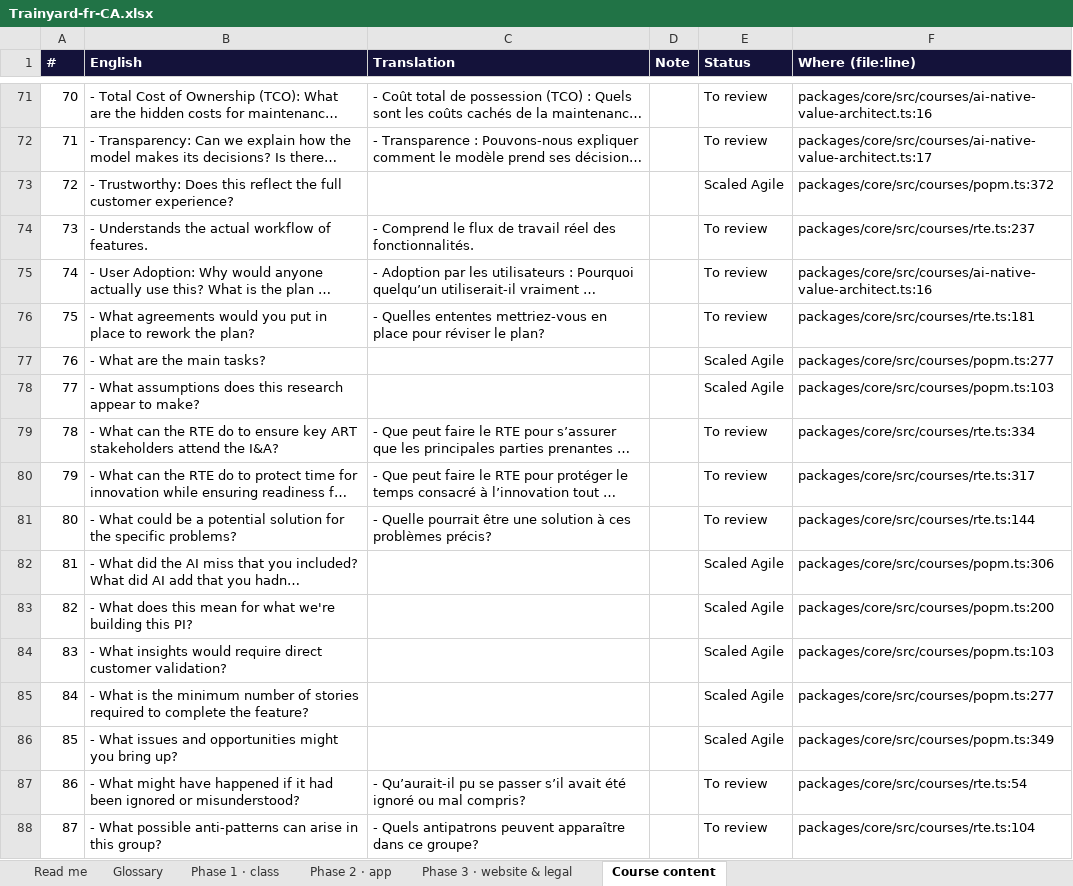
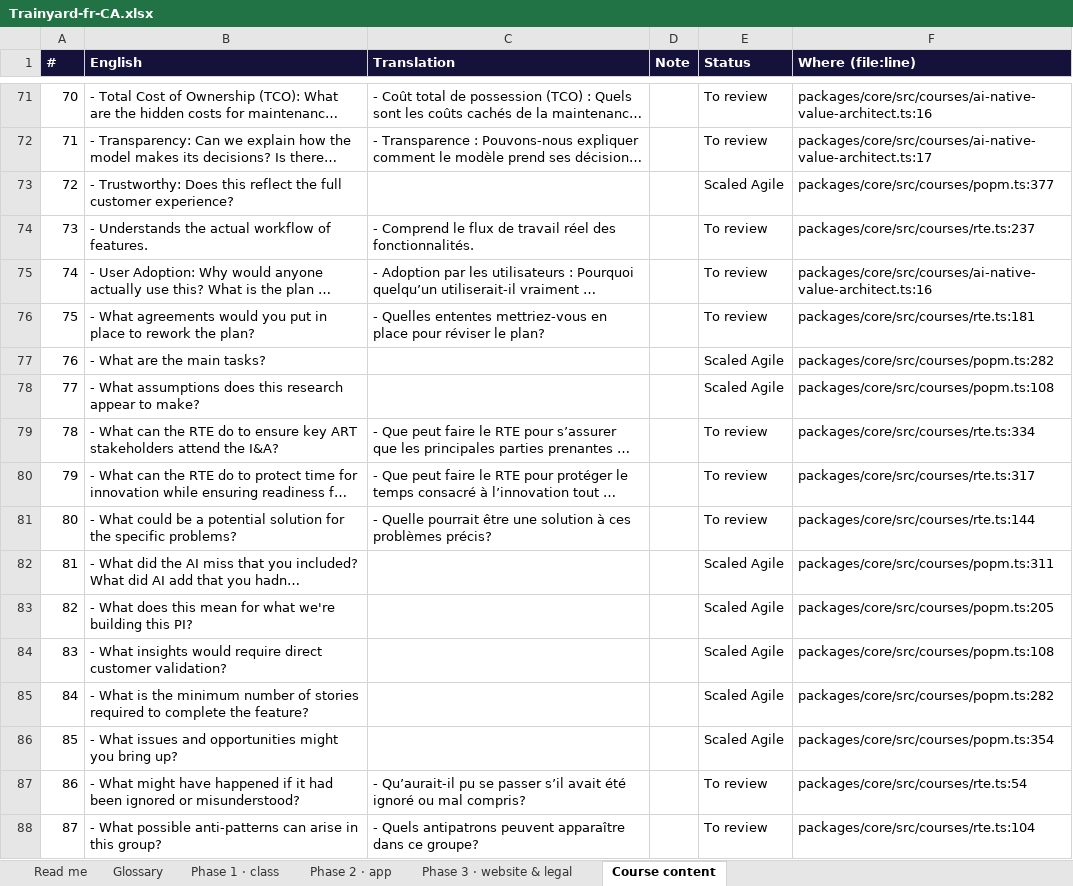
Before and after one commit to mlbwhf/test, an Excel workbook: trainyard/i18n/Trainyard-fr-CA.xlsx, sheet Course content, drawn as a sheet; only a part is shown, gaps mark what is left out; long unchanged cells end in …; values as stored, in another font and other column widths than the file's, no borders; the diff covers the shown part only; the diff names each change by its address in the sheet, - before the commit and + after, or states it on an @@ line.

```diff
--- a/trainyard/i18n/Trainyard-fr-CA.xlsx (sheet Course content)
+++ b/trainyard/i18n/Trainyard-fr-CA.xlsx (sheet Course content)
-F73 (Where (file:line)): packages/core/src/courses/popm.ts:372
+F73 (Where (file:line)): packages/core/src/courses/popm.ts:377
-F77 (Where (file:line)): packages/core/src/courses/popm.ts:277
+F77 (Where (file:line)): packages/core/src/courses/popm.ts:282
-F78 (Where (file:line)): packages/core/src/courses/popm.ts:103
+F78 (Where (file:line)): packages/core/src/courses/popm.ts:108
-F82 (Where (file:line)): packages/core/src/courses/popm.ts:306
+F82 (Where (file:line)): packages/core/src/courses/popm.ts:311
-F83 (Where (file:line)): packages/core/src/courses/popm.ts:200
+F83 (Where (file:line)): packages/core/src/courses/popm.ts:205
-F84 (Where (file:line)): packages/core/src/courses/popm.ts:103
+F84 (Where (file:line)): packages/core/src/courses/popm.ts:108
-F85 (Where (file:line)): packages/core/src/courses/popm.ts:277
+F85 (Where (file:line)): packages/core/src/courses/popm.ts:282
-F86 (Where (file:line)): packages/core/src/courses/popm.ts:349
+F86 (Where (file:line)): packages/core/src/courses/popm.ts:354
```
Also changed, not shown: 5 added rows, 182 edited cells and row numbers in column A elsewhere in this sheet, sheet Phase 2 · app, sheet Phase 1 · class, sheet Phase 3 · website & legal, trainyard/i18n/Trainyard-fr-FR.xlsx, 4 other files.
